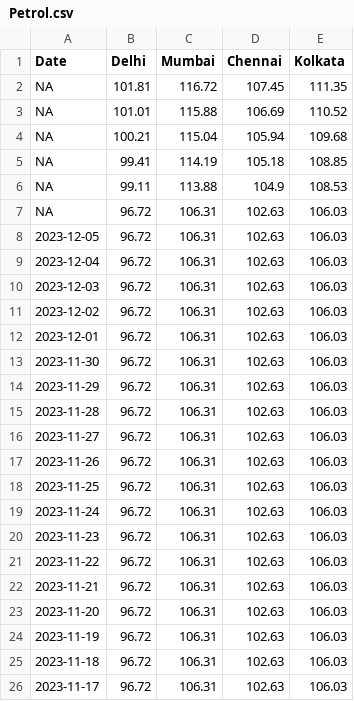
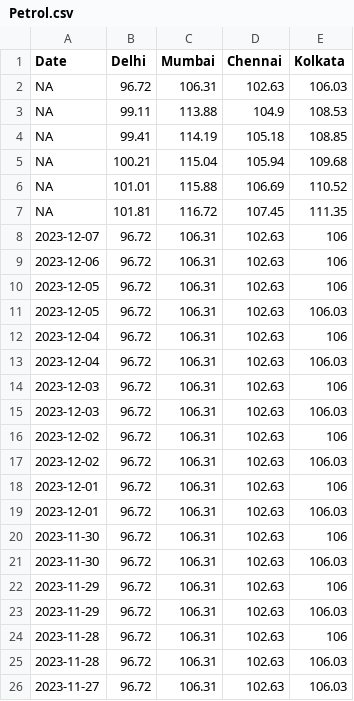
Before and after one commit to Open-Oven/India-Fuel-Price-Updater, a CSV file: data/Petrol.csv, drawn as a sheet; only a part is shown; the shorter side is filled out with more unchanged rows; the diff covers the shown part only.

```diff
--- a/data/Petrol.csv
+++ b/data/Petrol.csv
@@ -1,15 +1,25 @@
 Date,Delhi,Mumbai,Chennai,Kolkata
+NA,96.72,106.31,102.63,106.03
+NA,99.11,113.88,104.9,108.53
+NA,99.41,114.19,105.18,108.85
+NA,100.21,115.04,105.94,109.68
+NA,101.01,115.88,106.69,110.52
 NA,101.81,116.72,107.45,111.35
-NA,101.01,115.88,106.69,110.52
-NA,100.21,115.04,105.94,109.68
-NA,99.41,114.19,105.18,108.85
-NA,99.11,113.88,104.9,108.53
-NA,96.72,106.31,102.63,106.03
+2023-12-07,96.72,106.31,102.63,106
+2023-12-06,96.72,106.31,102.63,106
+2023-12-05,96.72,106.31,102.63,106
 2023-12-05,96.72,106.31,102.63,106.03
+2023-12-04,96.72,106.31,102.63,106
 2023-12-04,96.72,106.31,102.63,106.03
+2023-12-03,96.72,106.31,102.63,106
 2023-12-03,96.72,106.31,102.63,106.03
+2023-12-02,96.72,106.31,102.63,106
 2023-12-02,96.72,106.31,102.63,106.03
+2023-12-01,96.72,106.31,102.63,106
 2023-12-01,96.72,106.31,102.63,106.03
+2023-11-30,96.72,106.31,102.63,106
 2023-11-30,96.72,106.31,102.63,106.03
+2023-11-29,96.72,106.31,102.63,106
 2023-11-29,96.72,106.31,102.63,106.03
+2023-11-28,96.72,106.31,102.63,106
 2023-11-28,96.72,106.31,102.63,106.03
```
Also changed, not shown: 8 moved rows elsewhere in this file, data/Diesel.csv, 2 other files.
